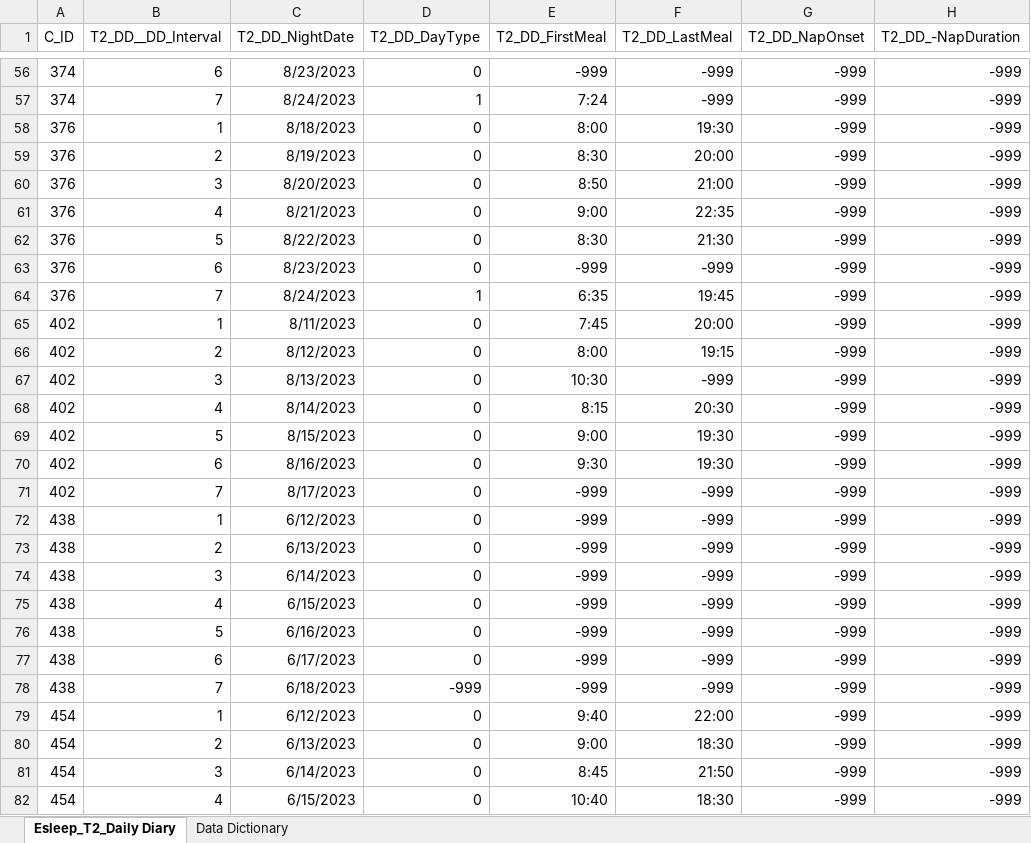
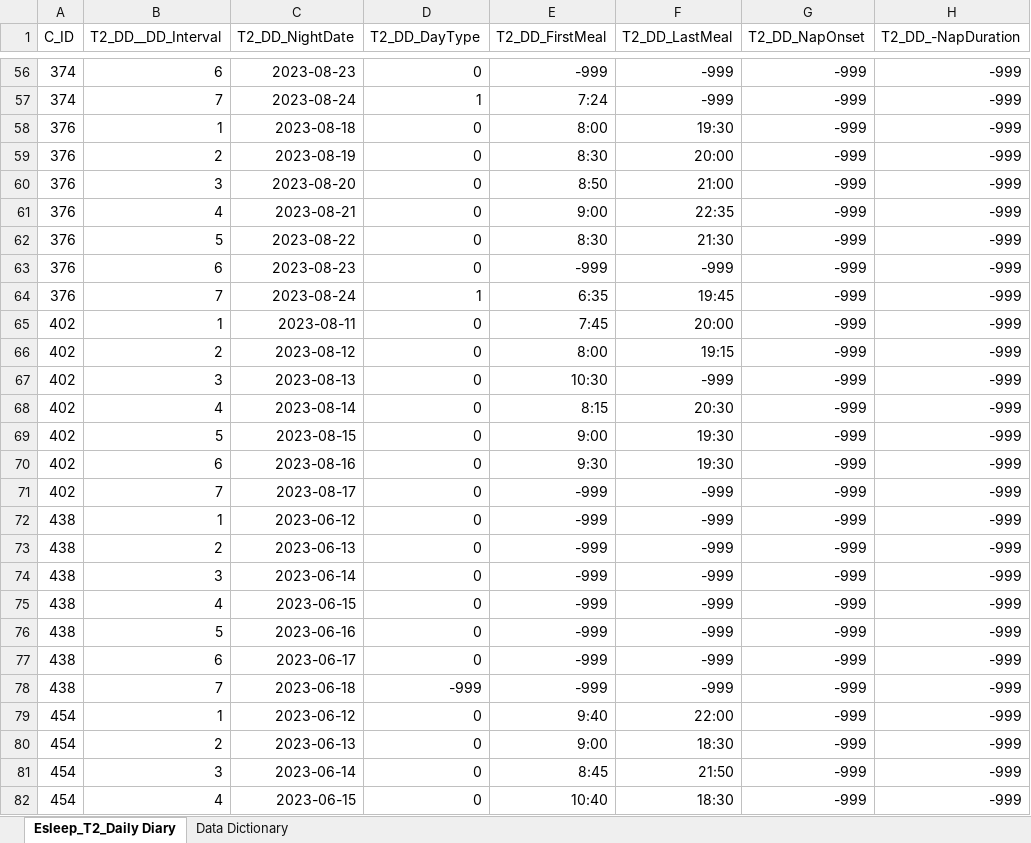
Before and after one commit to noraleer/PUSH-Sleep, an Excel workbook: Eeep/E-Sleep_DailyDiary_FINAL_T2Data_5.22.2025.xlsx, sheet Esleep_T2_Daily Diary, drawn as a sheet; only a part is shown, gaps mark what is left out; values as stored, in another font and other column widths than the file's, no borders; the diff covers the shown part only; the diff names each change by its address in the sheet, - before the commit and + after, or states it on an @@ line.

Commit message:
Date fix t2

```diff
--- a/Eeep/E-Sleep_DailyDiary_FINAL_T2Data_5.22.2025.xlsx (sheet Esleep_T2_Daily Diary)
+++ b/Eeep/E-Sleep_DailyDiary_FINAL_T2Data_5.22.2025.xlsx (sheet Esleep_T2_Daily Diary)
-C56 (T2_DD_NightDate): 8/23/2023
+C56 (T2_DD_NightDate): 2023-08-23
-C57 (T2_DD_NightDate): 8/24/2023
+C57 (T2_DD_NightDate): 2023-08-24
-C58 (T2_DD_NightDate): 8/18/2023
+C58 (T2_DD_NightDate): 2023-08-18
-C59 (T2_DD_NightDate): 8/19/2023
+C59 (T2_DD_NightDate): 2023-08-19
-C60 (T2_DD_NightDate): 8/20/2023
+C60 (T2_DD_NightDate): 2023-08-20
-C61 (T2_DD_NightDate): 8/21/2023
+C61 (T2_DD_NightDate): 2023-08-21
-C62 (T2_DD_NightDate): 8/22/2023
+C62 (T2_DD_NightDate): 2023-08-22
-C63 (T2_DD_NightDate): 8/23/2023
+C63 (T2_DD_NightDate): 2023-08-23
-C64 (T2_DD_NightDate): 8/24/2023
+C64 (T2_DD_NightDate): 2023-08-24
-C65 (T2_DD_NightDate): 8/11/2023
+C65 (T2_DD_NightDate): 2023-08-11
-C66 (T2_DD_NightDate): 8/12/2023
+C66 (T2_DD_NightDate): 2023-08-12
-C67 (T2_DD_NightDate): 8/13/2023
+C67 (T2_DD_NightDate): 2023-08-13
-C68 (T2_DD_NightDate): 8/14/2023
+C68 (T2_DD_NightDate): 2023-08-14
-C69 (T2_DD_NightDate): 8/15/2023
+C69 (T2_DD_NightDate): 2023-08-15
-C70 (T2_DD_NightDate): 8/16/2023
+C70 (T2_DD_NightDate): 2023-08-16
-C71 (T2_DD_NightDate): 8/17/2023
+C71 (T2_DD_NightDate): 2023-08-17
-C72 (T2_DD_NightDate): 6/12/2023
+C72 (T2_DD_NightDate): 2023-06-12
-C73 (T2_DD_NightDate): 6/13/2023
+C73 (T2_DD_NightDate): 2023-06-13
-C74 (T2_DD_NightDate): 6/14/2023
+C74 (T2_DD_NightDate): 2023-06-14
-C75 (T2_DD_NightDate): 6/15/2023
+C75 (T2_DD_NightDate): 2023-06-15
-C76 (T2_DD_NightDate): 6/16/2023
+C76 (T2_DD_NightDate): 2023-06-16
-C77 (T2_DD_NightDate): 6/17/2023
+C77 (T2_DD_NightDate): 2023-06-17
-C78 (T2_DD_NightDate): 6/18/2023
+C78 (T2_DD_NightDate): 2023-06-18
-C79 (T2_DD_NightDate): 6/12/2023
+C79 (T2_DD_NightDate): 2023-06-12
-C80 (T2_DD_NightDate): 6/13/2023
+C80 (T2_DD_NightDate): 2023-06-13
-C81 (T2_DD_NightDate): 6/14/2023
+C81 (T2_DD_NightDate): 2023-06-14
-C82 (T2_DD_NightDate): 6/15/2023
+C82 (T2_DD_NightDate): 2023-06-15
```
Also changed, not shown: 183 edited cells elsewhere in this sheet.
